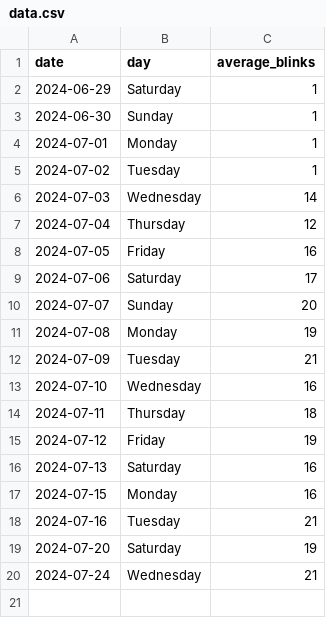
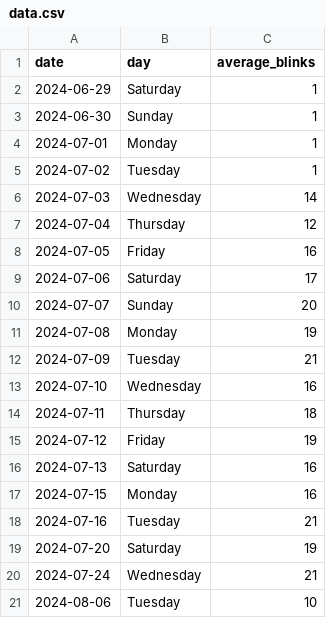
Before and after one commit to Pushkar-Adari/Just-Blink, a CSV file: Profiles/User/data.csv, drawn as a sheet; the diff names each change by its address in the sheet, - before the commit and + after, or states it on an @@ line.

```diff
--- a/Profiles/User/data.csv
+++ b/Profiles/User/data.csv
+row 21: 2024-08-06 | Tuesday | 10
```
Also changed, not shown: 5 other files.
